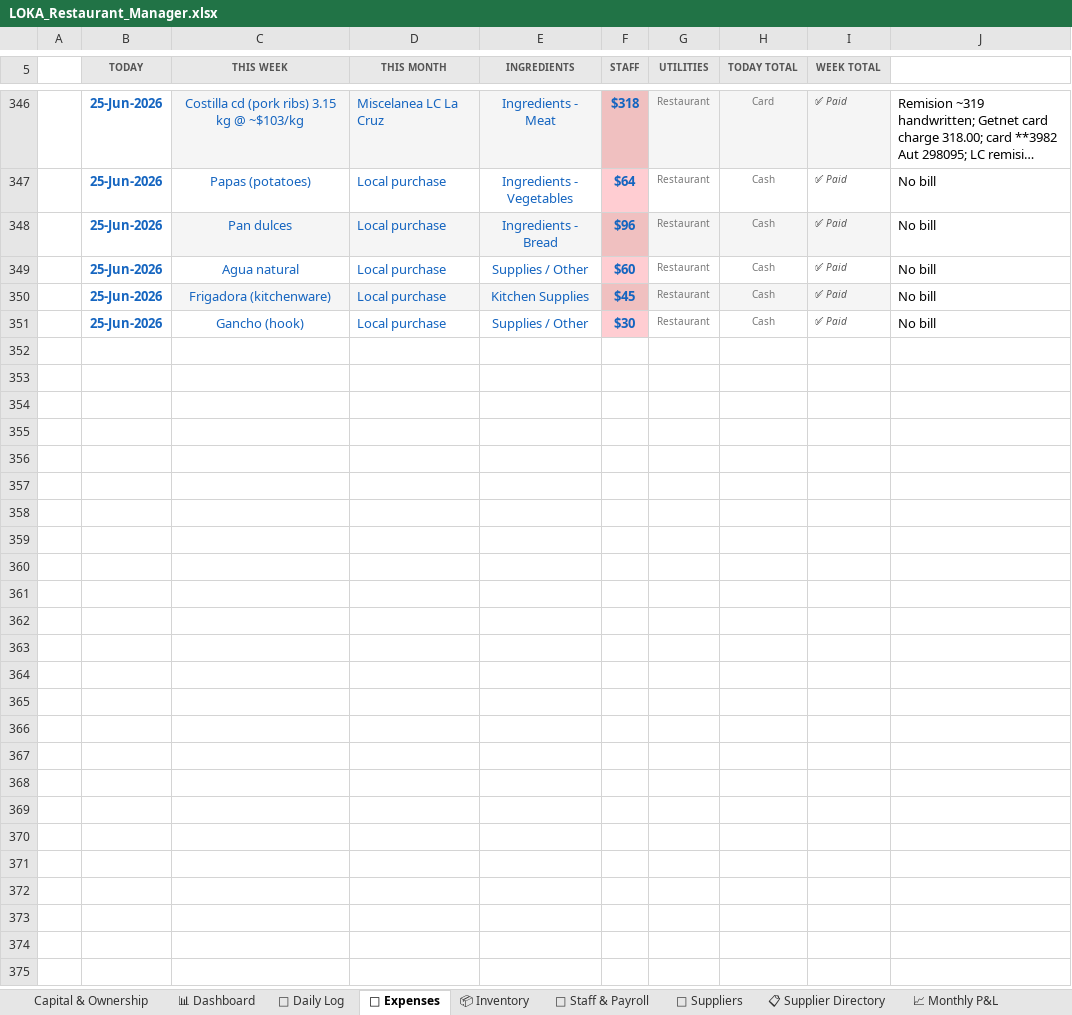
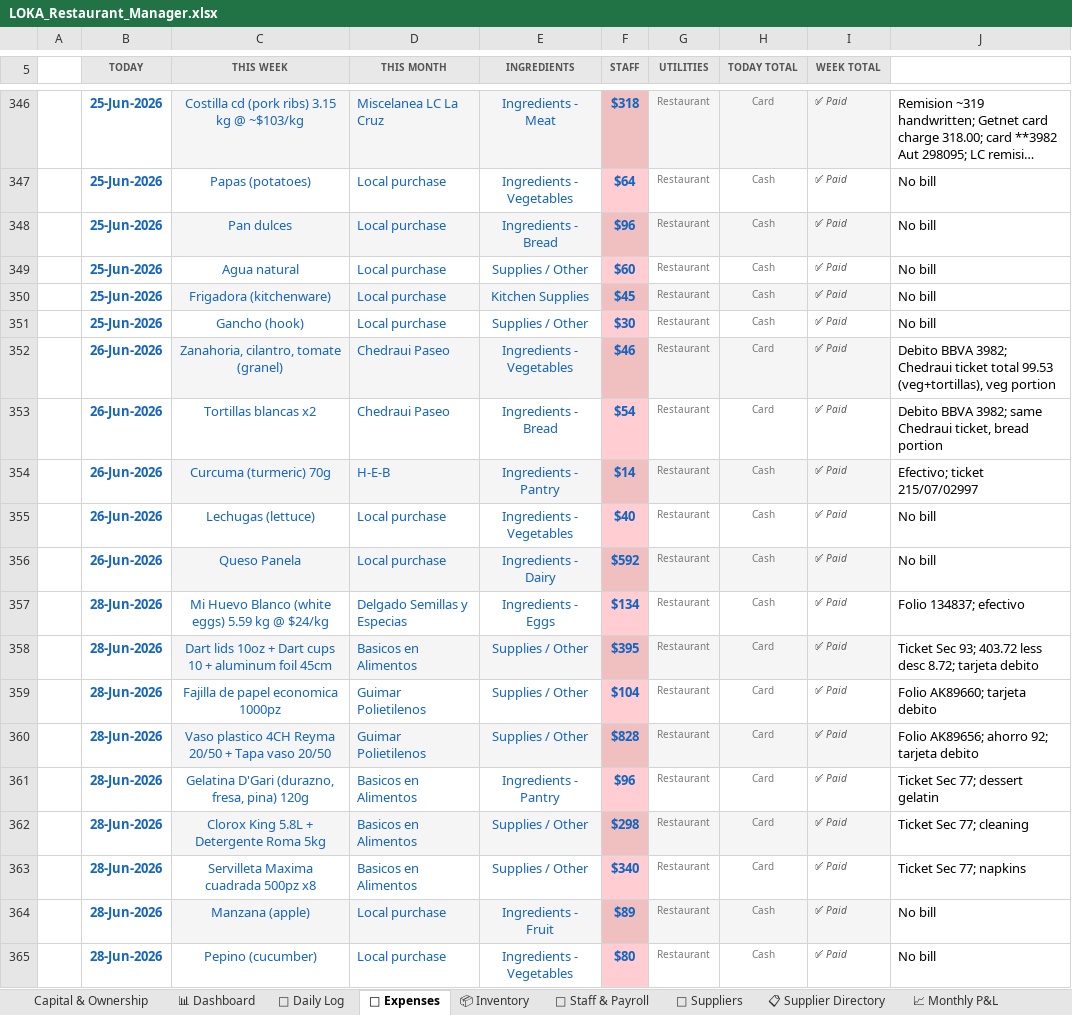
Before and after one commit to mirchimexico-coder/LOKA, an Excel workbook: LOKA_Restaurant_Manager.xlsx, sheet 💸 Expenses, drawn as a sheet; only a part is shown, gaps mark what is left out; long unchanged cells end in …; values as stored, in another font and other column widths than the file's, no borders; conditional formats not drawn; the diff covers the shown part only; the diff names each change by its address in the sheet, - before the commit and + after, or states it on an @@ line.

Commit message:
updated todays expenses

```diff
--- a/LOKA_Restaurant_Manager.xlsx (sheet 💸 Expenses)
+++ b/LOKA_Restaurant_Manager.xlsx (sheet 💸 Expenses)
+row 352:  | 26-Jun-2026 | Zanahoria, cilantro, tomate (granel) | Chedraui Paseo | Ingredients - Vegetables | $46 | Restaurant | Card | ✅ Paid | Debito BBVA 3982; Chedraui ticket total 99.53 (veg+tortillas), veg portion
+row 353:  | 26-Jun-2026 | Tortillas blancas x2 | Chedraui Paseo | Ingredients - Bread | $54 | Restaurant | Card | ✅ Paid | Debito BBVA 3982; same Chedraui ticket, bread portion
+row 354:  | 26-Jun-2026 | Curcuma (turmeric) 70g | H-E-B | Ingredients - Pantry | $14 | Restaurant | Cash | ✅ Paid | Efectivo; ticket 215/07/02997
+row 355:  | 26-Jun-2026 | Lechugas (lettuce) | Local purchase | Ingredients - Vegetables | $40 | Restaurant | Cash | ✅ Paid | No bill
+row 356:  | 26-Jun-2026 | Queso Panela | Local purchase | Ingredients - Dairy | $592 | Restaurant | Cash | ✅ Paid | No bill
+row 357:  | 28-Jun-2026 | Mi Huevo Blanco (white eggs) 5.59 kg @ $24/kg | Delgado Semillas y Especias | Ingredients - Eggs | $134 | Restaurant | Cash | ✅ Paid | Folio 134837; efectivo
+row 358:  | 28-Jun-2026 | Dart lids 10oz + Dart cups 10 + aluminum foil 45cm | Basicos en Alimentos | Supplies / Other | $395 | Restaurant | Card | ✅ Paid | Ticket Sec 93; 403.72 less desc 8.72; tarjeta debito
+row 359:  | 28-Jun-2026 | Fajilla de papel economica 1000pz | Guimar Polietilenos | Supplies / Other | $104 | Restaurant | Card | ✅ Paid | Folio AK89660; tarjeta debito
+row 360:  | 28-Jun-2026 | Vaso plastico 4CH Reyma 20/50 + Tapa vaso 20/50 | Guimar Polietilenos | Supplies / Other | $828 | Restaurant | Card | ✅ Paid | Folio AK89656; ahorro 92; tarjeta debito
+row 361:  | 28-Jun-2026 | Gelatina D'Gari (durazno, fresa, pina) 120g | Basicos en Alimentos | Ingredients - Pantry | $96 | Restaurant | Card | ✅ Paid | Ticket Sec 77; dessert gelatin
+row 362:  | 28-Jun-2026 | Clorox King 5.8L + Detergente Roma 5kg | Basicos en Alimentos | Supplies / Other | $298 | Restaurant | Card | ✅ Paid | Ticket Sec 77; cleaning
+row 363:  | 28-Jun-2026 | Servilleta Maxima cuadrada 500pz x8 | Basicos en Alimentos | Supplies / Other | $340 | Restaurant | Card | ✅ Paid | Ticket Sec 77; napkins
+row 364:  | 28-Jun-2026 | Manzana (apple) | Local purchase | Ingredients - Fruit | $89 | Restaurant | Cash | ✅ Paid | No bill
+row 365:  | 28-Jun-2026 | Pepino (cucumber) | Local purchase | Ingredients - Vegetables | $80 | Restaurant | Cash | ✅ Paid | No bill
```
Also changed, not shown: 13 added rows elsewhere in this sheet, sheet 📅 Daily Log, sheet 📈 Monthly P&L, sheet 💰 Owner Ledger, 25 other files.
